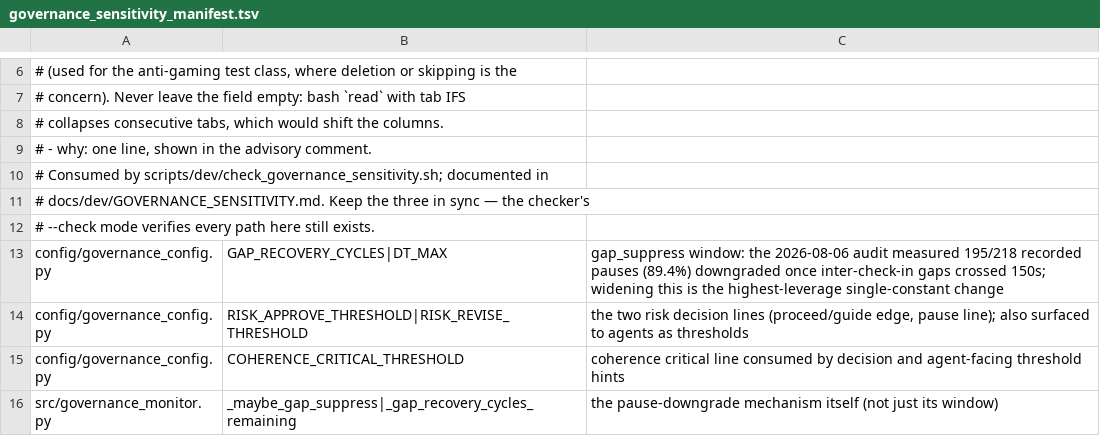
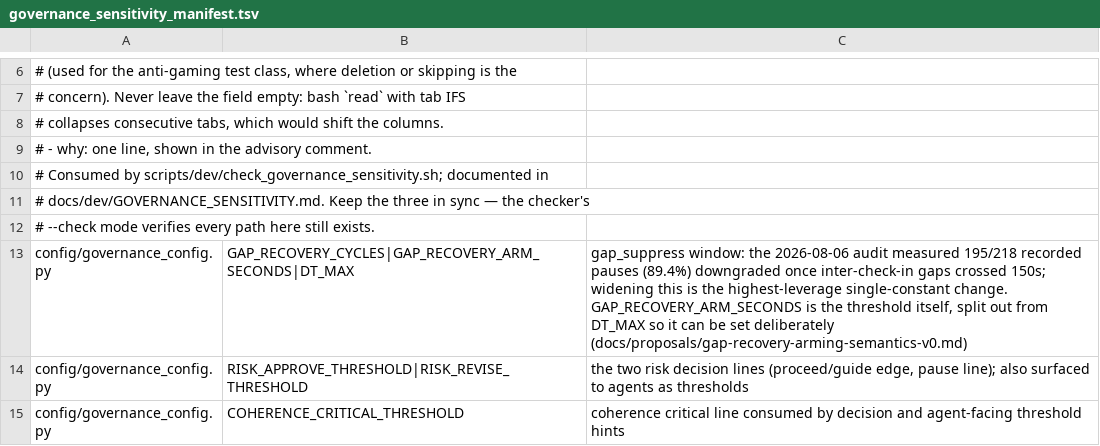
Before and after one commit to cirwel/unitares, a TSV file: scripts/dev/governance_sensitivity_manifest.tsv, drawn as a sheet; only a part is shown, gaps mark what is left out; the shorter side is filled out with more unchanged rows.

Commit message:
refactor(monitor): split gap-recovery arming out of the Euler stability cap (#2122)

```diff
--- a/scripts/dev/governance_sensitivity_manifest.tsv
+++ b/scripts/dev/governance_sensitivity_manifest.tsv
@@ -12,3 +12,3 @@
 # --check mode verifies every path here still exists.
-config/governance_config.py	GAP_RECOVERY_CYCLES|DT_MAX	gap_suppress window: the 2026-08-06 audit measured 195/218 recorded pauses (89.4%) downgraded once inter-check-in gaps crossed 150s; widening this is the highest-leverage single-constant change
+config/governance_config.py	GAP_RECOVERY_CYCLES|GAP_RECOVERY_ARM_SECONDS|DT_MAX	gap_suppress window: the 2026-08-06 audit measured 195/218 recorded pauses (89.4%) downgraded once inter-check-in gaps crossed 150s; widening this is the highest-leverage single-constant change. GAP_RECOVERY_ARM_SECONDS is the threshold itself, split out from DT_MAX so it can be set deliberately (docs/proposals/gap-recovery-arming-semantics-v0.md)
 config/governance_config.py	RISK_APPROVE_THRESHOLD|RISK_REVISE_THRESHOLD	the two risk decision lines (proceed/guide edge, pause line); also surfaced to agents as thresholds
```
Also changed, not shown: 10 other files.
